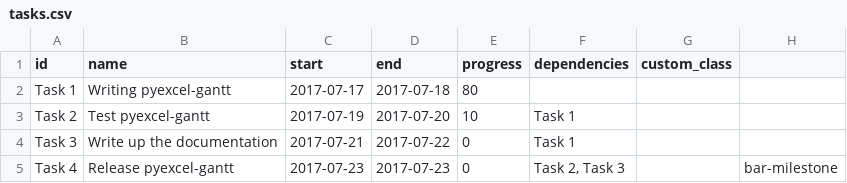
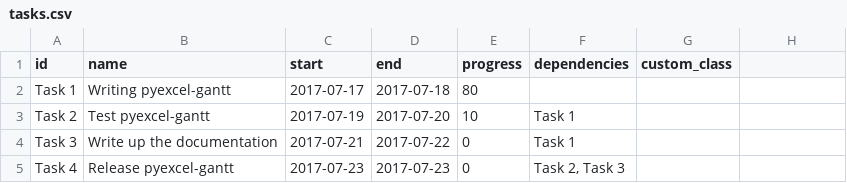
Before and after one commit to pyexcel-renderers/pyexcel-gantt, a CSV file: demo/tasks.csv, drawn as a sheet.

Commit message:
add demo page, tested to 95% and add documentation

```diff
--- a/demo/tasks.csv
+++ b/demo/tasks.csv
@@ -4,2 +4,2 @@ Task 2,Test pyexcel-gantt,2017-07-19,2017-07-20,10,Task 1,,
 Task 3,Write up the documentation,2017-07-21,2017-07-22,0,Task 1,,
-Task 4,Release pyexcel-gantt,2017-07-23,2017-07-23,0,"Task 2, Task 3",,bar-milestone
+Task 4,Release pyexcel-gantt,2017-07-23,2017-07-23,0,"Task 2, Task 3",,
```
Also changed, not shown: 19 other files.
